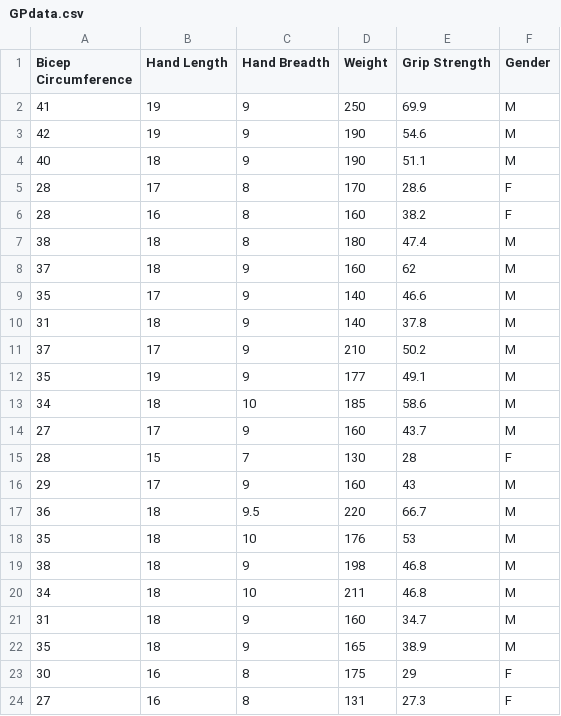
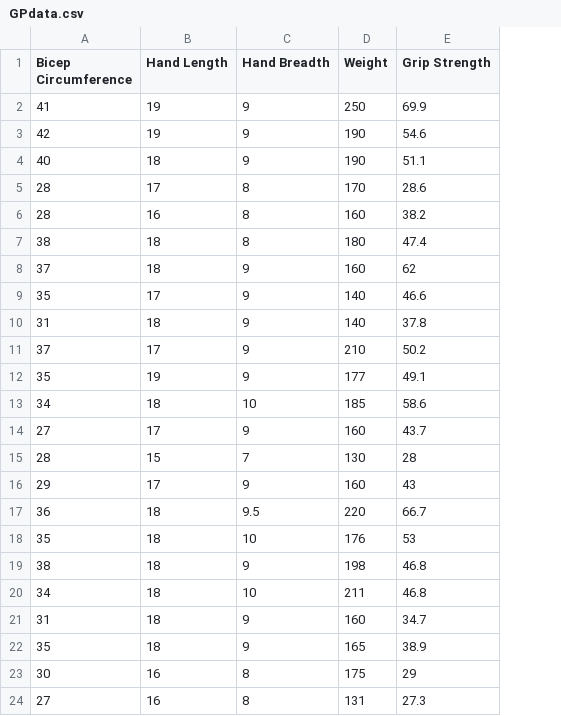
Before and after one commit to AdamVaupel/IMSE-441, a CSV file: GPdata.csv, drawn as a sheet; the diff names each change by its address in the sheet, - before the commit and + after, or states it on an @@ line.

Commit message:
Update GPdata.csv

```diff
--- a/GPdata.csv
+++ b/GPdata.csv
-column F (Gender), rows 2-24: M | M | M | F | F | M | M | M | M | M | M | M | M | F | M | M | M | M | M | M | M | F | F
```
